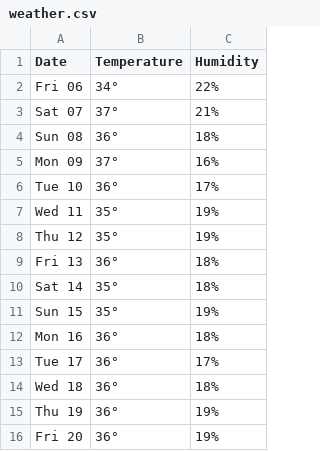
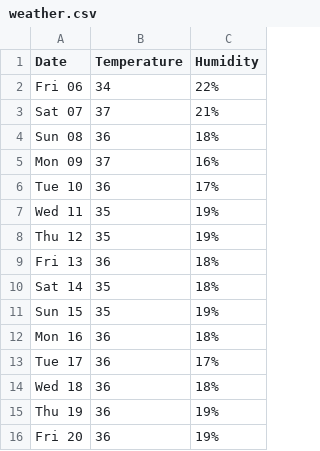
Before and after one commit to emmanuelalo52/weather-prediction-system, a CSV file: weather.csv, drawn as a sheet.

Commit message:
modified:   weather.csv     modified:   prediction.ipynb

```diff
--- a/weather.csv
+++ b/weather.csv
@@ -1,16 +1,16 @@
 Date,Temperature,Humidity
-Fri 06,34°,22%
-Sat 07,37°,21%
-Sun 08,36°,18%
-Mon 09,37°,16%
-Tue 10,36°,17%
-Wed 11,35°,19%
-Thu 12,35°,19%
-Fri 13,36°,18%
-Sat 14,35°,18%
-Sun 15,35°,19%
-Mon 16,36°,18%
-Tue 17,36°,17%
-Wed 18,36°,18%
-Thu 19,36°,19%
-Fri 20,36°,19%
+Fri 06,34,22%
+Sat 07,37,21%
+Sun 08,36,18%
+Mon 09,37,16%
+Tue 10,36,17%
+Wed 11,35,19%
+Thu 12,35,19%
+Fri 13,36,18%
+Sat 14,35,18%
+Sun 15,35,19%
+Mon 16,36,18%
+Tue 17,36,17%
+Wed 18,36,18%
+Thu 19,36,19%
+Fri 20,36,19%
```
